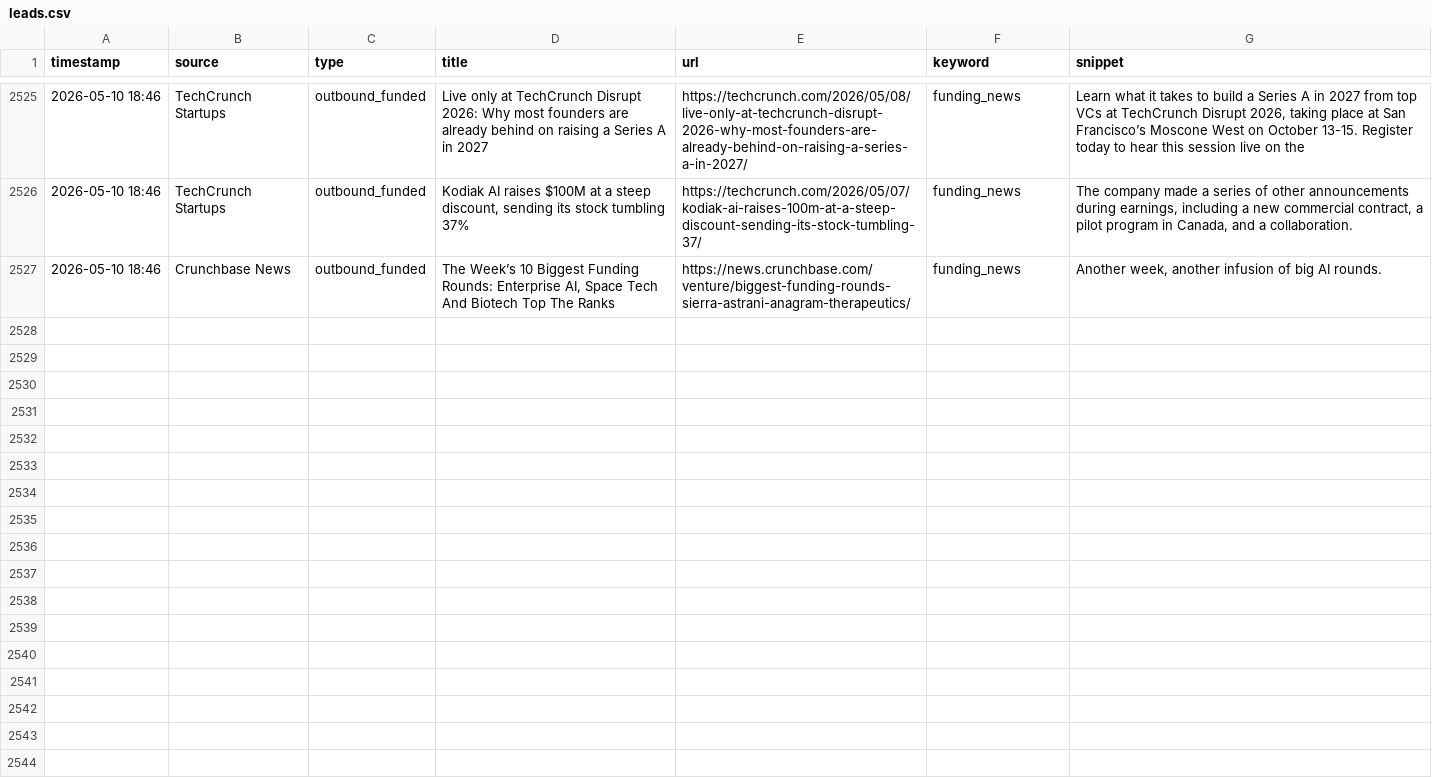
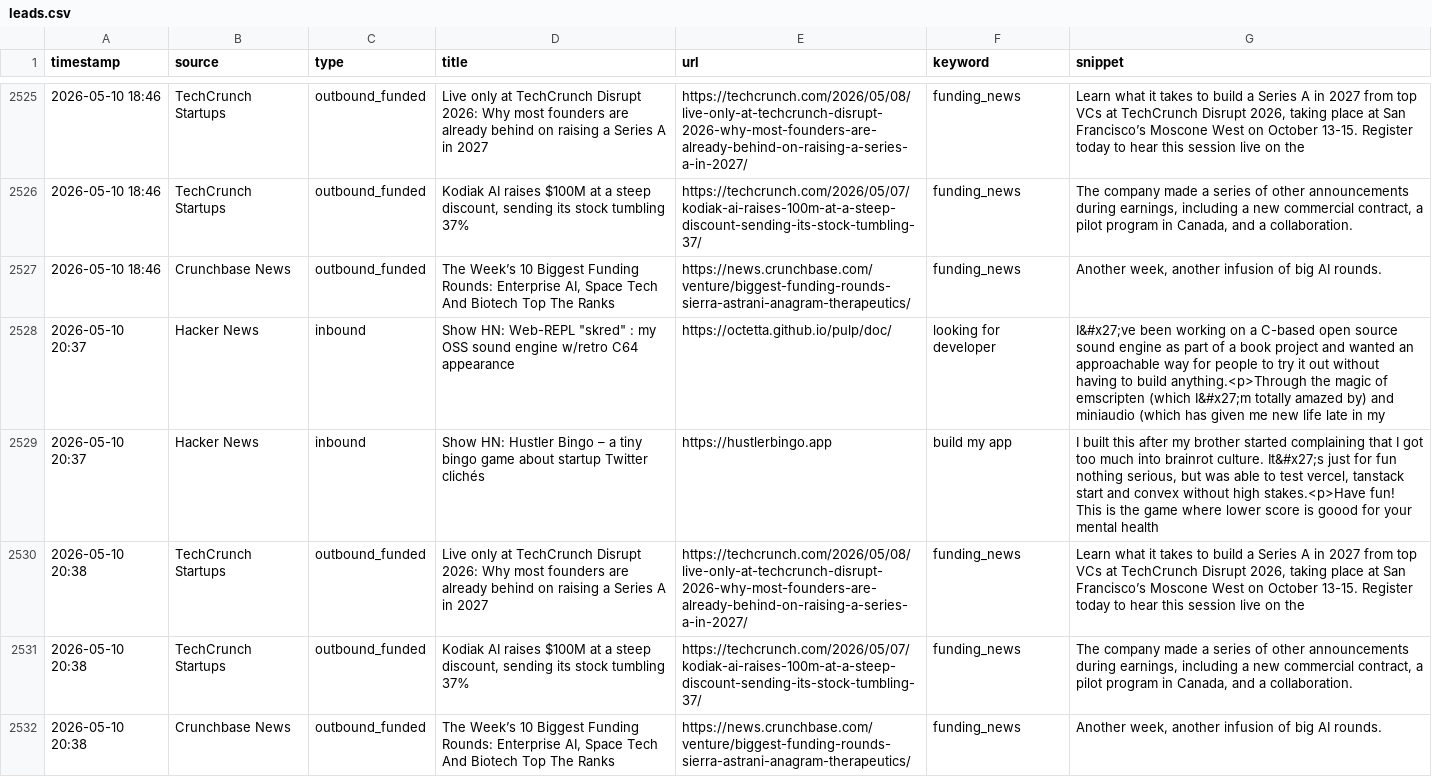
Before and after one commit to rajcreates/mvp-lead-system, a CSV file: leads.csv, drawn as a sheet; only a part is shown, gaps mark what is left out; the diff names each change by its address in the sheet, - before the commit and + after, or states it on an @@ line.

```diff
--- a/leads.csv
+++ b/leads.csv
+row 2528: 2026-05-10 20:37 | Hacker News | inbound | Show HN: Web-REPL "skred" : my OSS sound engine w/retro C64 appearance | https://octetta.github.io/pulp/doc/ | looking for developer | I&#x27;ve been working on a C-based open source sound engine as part of a book project and wanted an approachable way for people to try it out without having to build anything.<p>Through the magic of emscripten (which I&#x27;m totally amazed by) and miniaudio (which has given me new life late in my
+row 2529: 2026-05-10 20:37 | Hacker News | inbound | Show HN: Hustler Bingo – a tiny bingo game about startup Twitter clichés | https://hustlerbingo.app | build my app | I built this after my brother started complaining that I got too much into brainrot culture. It&#x27;s just for fun nothing serious, but was able to test vercel, tanstack start and convex without high stakes.<p>Have fun! This is the game where lower score is goood for your mental health
+row 2530: 2026-05-10 20:38 | TechCrunch Startups | outbound_funded | Live only at TechCrunch Disrupt 2026: Why most founders are already behind on raising a Series A in 2027 | https://techcrunch.com/2026/05/08/live-only-at-techcrunch-disrupt-2026-why-most-founders-are-already-behind-on-raising-a-series-a-in-2027/ | funding_news | Learn what it takes to build a Series A in 2027 from top VCs at TechCrunch Disrupt 2026, taking place at San Francisco’s Moscone West on October 13-15. Register today to hear this session live on the
+row 2531: 2026-05-10 20:38 | TechCrunch Startups | outbound_funded | Kodiak AI raises $100M at a steep discount, sending its stock tumbling 37% | https://techcrunch.com/2026/05/07/kodiak-ai-raises-100m-at-a-steep-discount-sending-its-stock-tumbling-37/ | funding_news | The company made a series of other announcements during earnings, including a new commercial contract, a pilot program in Canada, and a collaboration.
+row 2532: 2026-05-10 20:38 | Crunchbase News | outbound_funded | The Week’s 10 Biggest Funding Rounds: Enterprise AI, Space Tech And Biotech Top The Ranks | https://news.crunchbase.com/venture/biggest-funding-rounds-sierra-astrani-anagram-therapeutics/ | funding_news | Another week, another infusion of big AI rounds.
```
Also changed, not shown: 1 other file.
